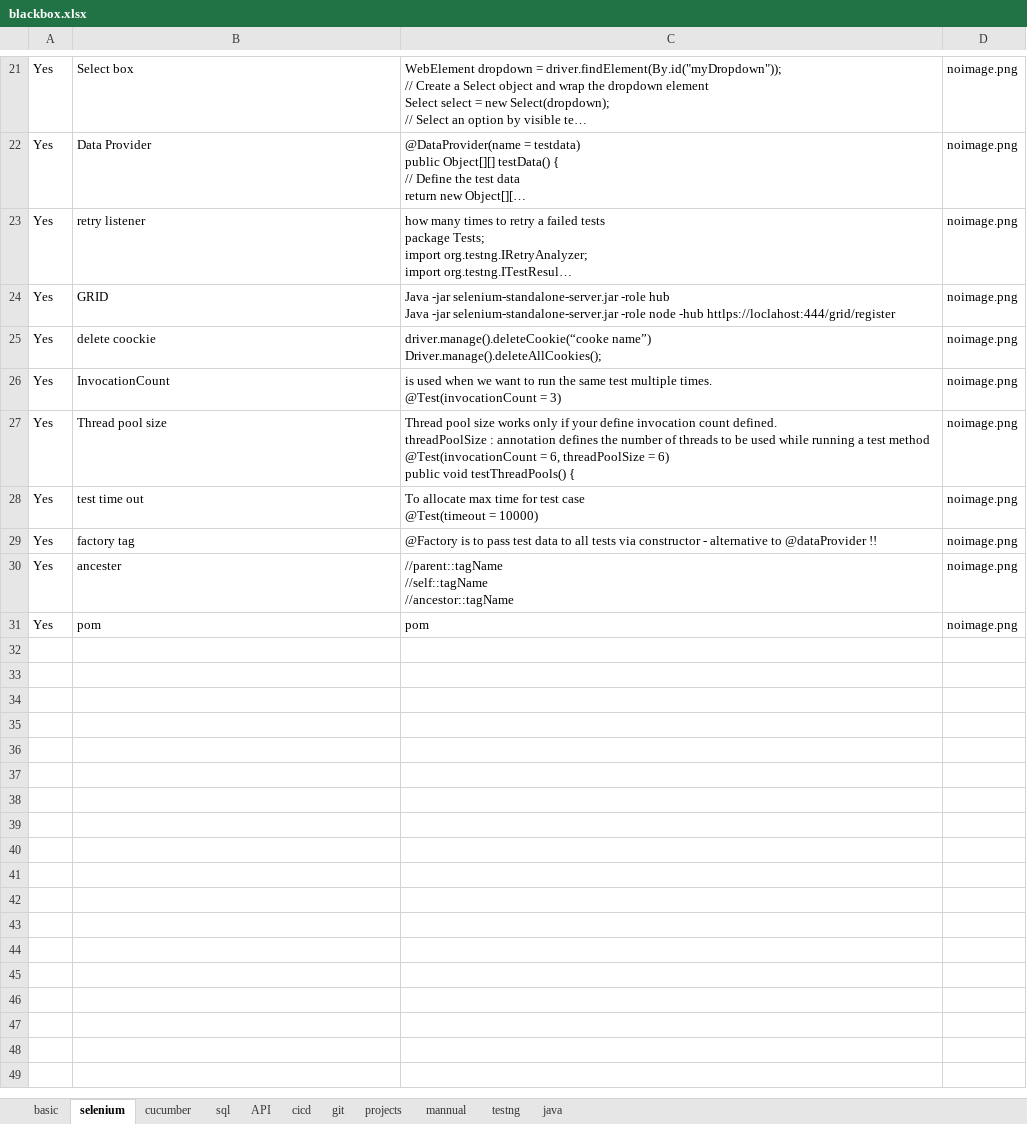
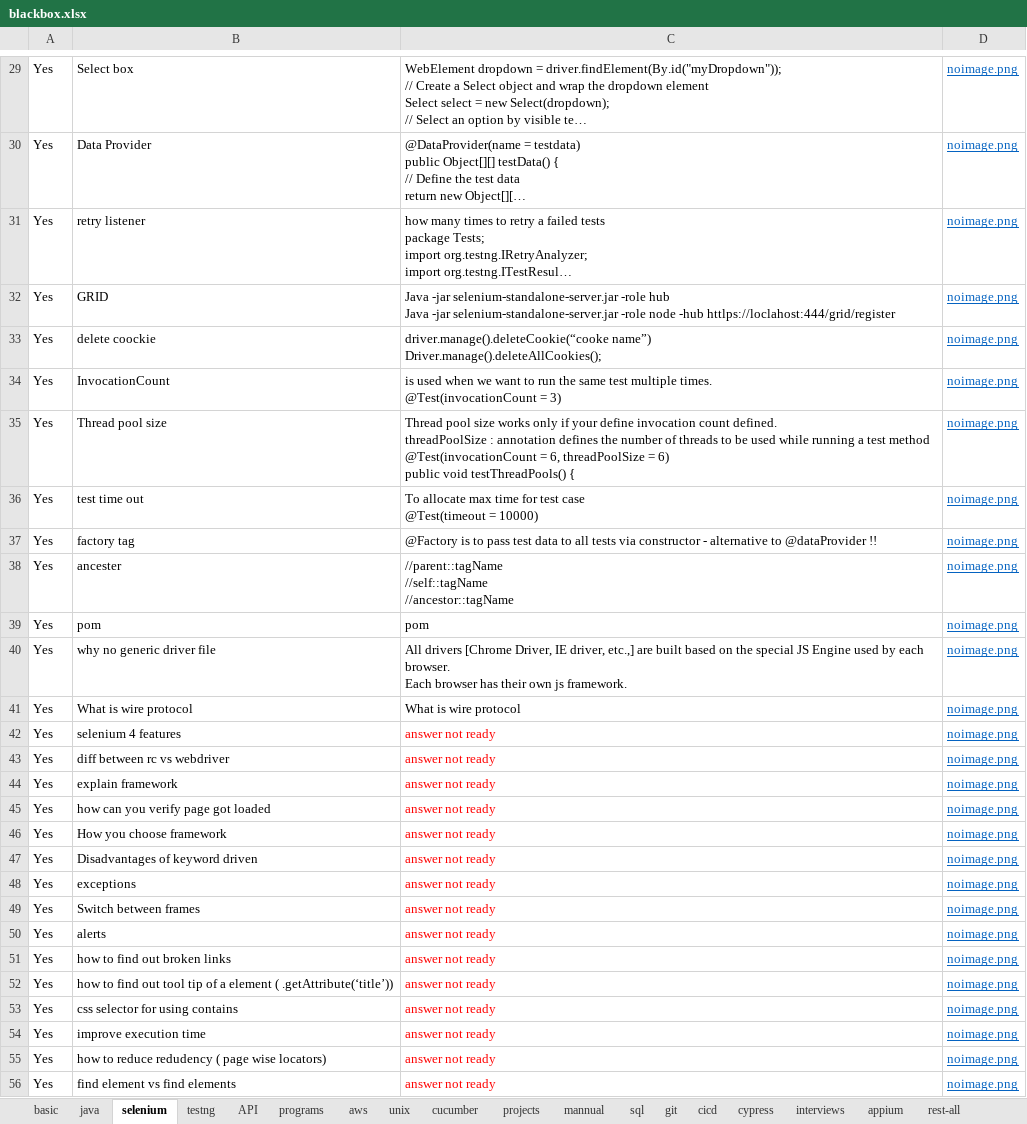
Before and after one commit to kasthurikranthikumar/pyweb, an Excel workbook: blackbox.xlsx, sheet selenium, drawn as a sheet; only a part is shown, gaps mark what is left out; long unchanged cells end in …; values as stored, in another font and other column widths than the file's, no borders; charts and pictures not drawn; addresses are those after the commit; ↵ is a line break in a cell; the diff covers the shown part only; the diff names each change by its address in the sheet, - before the commit and + after, or states it on an @@ line.

```diff
--- a/blackbox.xlsx (sheet selenium)
+++ b/blackbox.xlsx (sheet selenium)
+sheet tab: programs
+sheet tab: aws
+sheet tab: unix
+sheet tab: cypress
+sheet tab: interviews
+sheet tab: appium
+sheet tab: rest-all
@@ sheet tab order changed: basic | java | selenium | testng | API | programs | aws | unix | cucumber | projects | mannual | sql | git | cicd | cypress | interviews | appium | rest-all @@
@@ D29:D39 underline: off → on, text colour: black → #0563C1 @@
+row 40: Yes | why no generic driver file | All drivers [Chrome Driver, IE driver, etc.,] are built based on the special JS Engine used by each browser. ↵ Each browser has their own js framework. | noimage.png
+row 41: Yes | What is wire protocol | What is wire protocol | noimage.png
+row 42: Yes | selenium 4 features | answer not ready | noimage.png
+row 43: Yes | diff between rc vs webdriver | answer not ready | noimage.png
+row 44: Yes | explain framework | answer not ready | noimage.png
+row 45: Yes | how can you verify page got loaded | answer not ready | noimage.png
+row 46: Yes | How you choose framework | answer not ready | noimage.png
+row 47: Yes | Disadvantages of keyword driven | answer not ready | noimage.png
+row 48: Yes | exceptions | answer not ready | noimage.png
+row 49: Yes | Switch between frames | answer not ready | noimage.png
+row 50: Yes | alerts | answer not ready | noimage.png
+row 51: Yes | how to find out broken links | answer not ready | noimage.png
+row 52: Yes | how to find out tool tip of a element ( .getAttribute(‘title’)) | answer not ready | noimage.png
+row 53: Yes | css selector for using contains | answer not ready | noimage.png
+row 54: Yes | improve execution time | answer not ready | noimage.png
+row 55: Yes | how to reduce redudency ( page wise locators) | answer not ready | noimage.png
+row 56: Yes | find element vs find elements | answer not ready | noimage.png
```
Also changed, not shown: 24 added rows, 1 edited cell and cell formats elsewhere in this sheet, sheet java, sheet basic, sheet git, sheet testng, sheet projects, sheet sql, 2 more sheets, charts or pictures, 2 other files.
